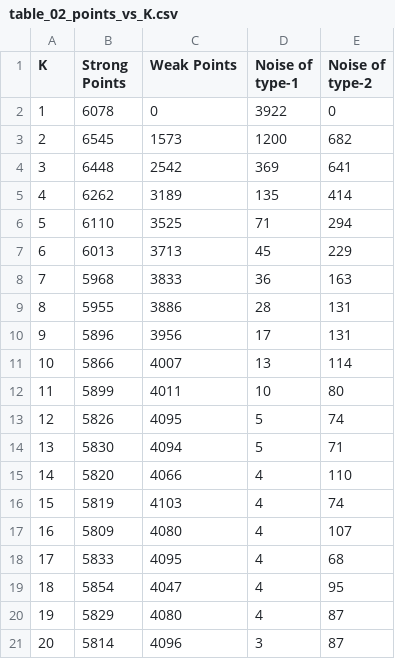
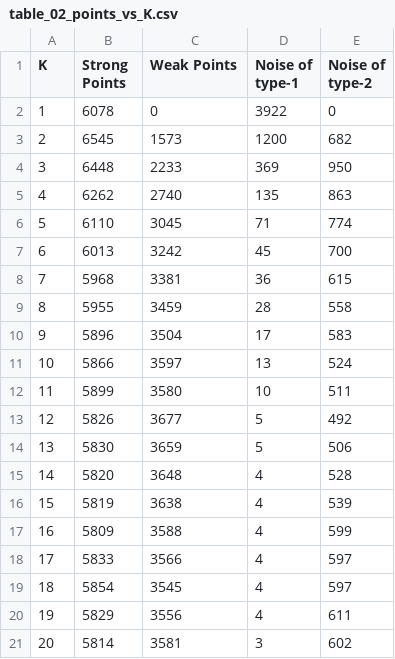
Before and after one commit to NansyVeronika/DENMUNE, a CSV file: results/tables/table_02_points_vs_K.csv, drawn as a sheet.

```diff
--- a/results/tables/table_02_points_vs_K.csv
+++ b/results/tables/table_02_points_vs_K.csv
@@ -3,19 +3,19 @@ K,Strong Points,Weak Points,Noise of type-1,Noise of type-2
 2,6545,1573,1200,682
-3,6448,2542,369,641
-4,6262,3189,135,414
-5,6110,3525,71,294
-6,6013,3713,45,229
-7,5968,3833,36,163
-8,5955,3886,28,131
-9,5896,3956,17,131
-10,5866,4007,13,114
-11,5899,4011,10,80
-12,5826,4095,5,74
-13,5830,4094,5,71
-14,5820,4066,4,110
-15,5819,4103,4,74
-16,5809,4080,4,107
-17,5833,4095,4,68
-18,5854,4047,4,95
-19,5829,4080,4,87
-20,5814,4096,3,87
+3,6448,2233,369,950
+4,6262,2740,135,863
+5,6110,3045,71,774
+6,6013,3242,45,700
+7,5968,3381,36,615
+8,5955,3459,28,558
+9,5896,3504,17,583
+10,5866,3597,13,524
+11,5899,3580,10,511
+12,5826,3677,5,492
+13,5830,3659,5,506
+14,5820,3648,4,528
+15,5819,3638,4,539
+16,5809,3588,4,599
+17,5833,3566,4,597
+18,5854,3545,4,597
+19,5829,3556,4,611
+20,5814,3581,3,602
```
Also changed, not shown: results/tables/all_scores_long.csv, results/tables/k_sweep_breast_cancer.csv, 33 other files.
